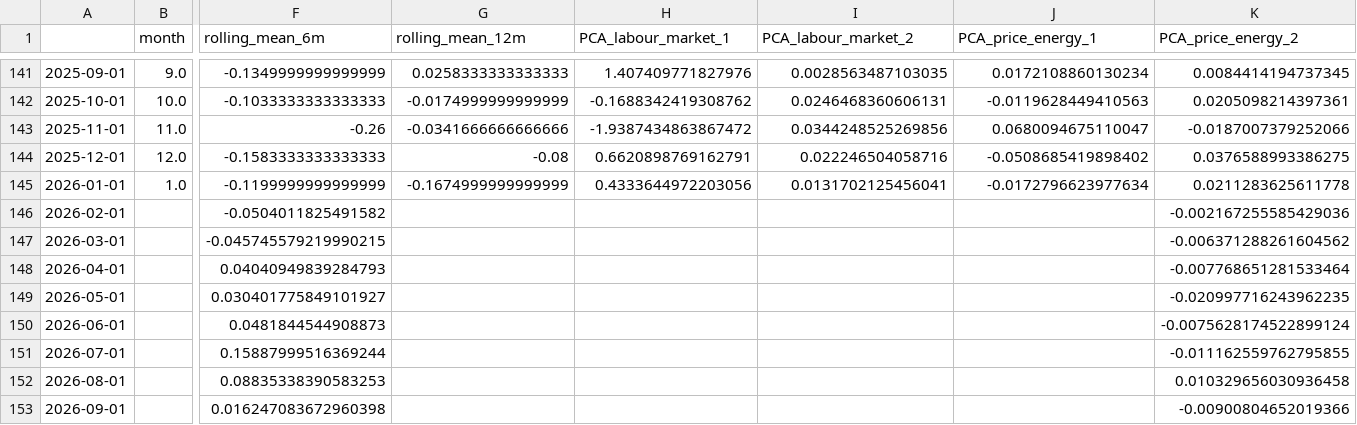
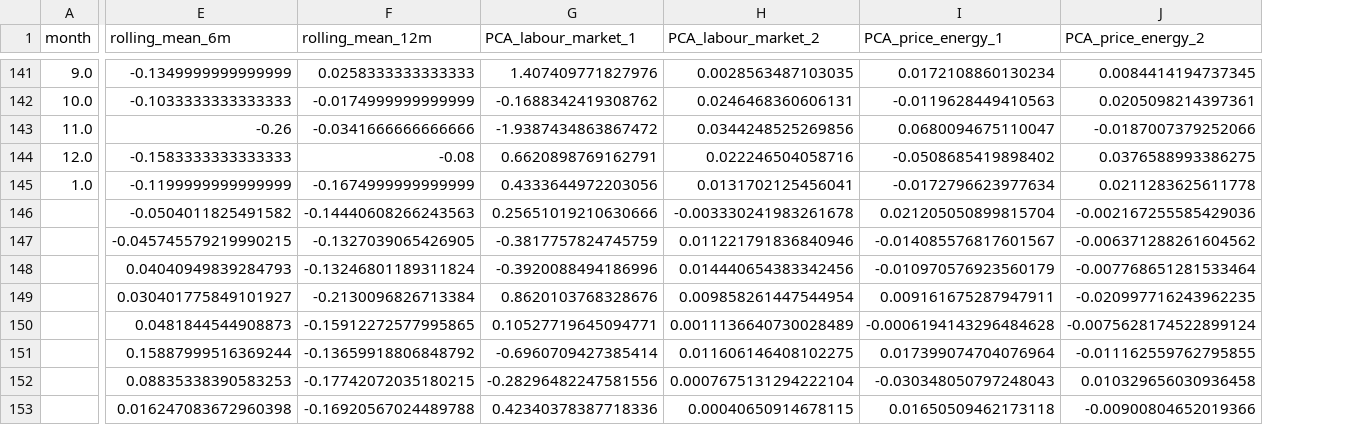
Before and after one commit to Francisscus/Employment_rate_predictor, a CSV file: italy_unemployment_rate_PREDICTION_DATASET.csv, drawn as a sheet; only a part is shown, gaps mark what is left out; removed rows and columns are numbered as before the commit, all else as after; the diff covers the shown part only; the diff names each change by its address in the sheet, - before the commit and + after, or states it on an @@ line.

Commit message:
worked on creating the dataset for the prediction

```diff
--- a/italy_unemployment_rate_PREDICTION_DATASET.csv
+++ b/italy_unemployment_rate_PREDICTION_DATASET.csv
-column A, rows 141-153: 2025-09-01 | 2025-10-01 | 2025-11-01 | 2025-12-01 | 2026-01-01 | 2026-02-01 | 2026-03-01 | 2026-04-01 | 2026-05-01 | 2026-06-01 | 2026-07-01 | 2026-08-01 | 2026-09-01
-F146 (rolling_mean_12m): (empty)
+F146 (rolling_mean_12m): -0.14440608266243563
-G146 (PCA_labour_market_1): (empty)
+G146 (PCA_labour_market_1): 0.25651019210630666
-H146 (PCA_labour_market_2): (empty)
+H146 (PCA_labour_market_2): -0.003330241983261678
-I146 (PCA_price_energy_1): (empty)
+I146 (PCA_price_energy_1): 0.021205050899815704
-F147 (rolling_mean_12m): (empty)
+F147 (rolling_mean_12m): -0.1327039065426905
-G147 (PCA_labour_market_1): (empty)
+G147 (PCA_labour_market_1): -0.3817757824745759
-H147 (PCA_labour_market_2): (empty)
+H147 (PCA_labour_market_2): 0.011221791836840946
-I147 (PCA_price_energy_1): (empty)
+I147 (PCA_price_energy_1): -0.014085576817601567
-F148 (rolling_mean_12m): (empty)
+F148 (rolling_mean_12m): -0.13246801189311824
-G148 (PCA_labour_market_1): (empty)
+G148 (PCA_labour_market_1): -0.3920088494186996
-H148 (PCA_labour_market_2): (empty)
+H148 (PCA_labour_market_2): 0.014440654383342456
-I148 (PCA_price_energy_1): (empty)
+I148 (PCA_price_energy_1): -0.010970576923560179
-F149 (rolling_mean_12m): (empty)
+F149 (rolling_mean_12m): -0.2130096826713384
-G149 (PCA_labour_market_1): (empty)
+G149 (PCA_labour_market_1): 0.8620103768328676
-H149 (PCA_labour_market_2): (empty)
+H149 (PCA_labour_market_2): 0.009858261447544954
-I149 (PCA_price_energy_1): (empty)
+I149 (PCA_price_energy_1): 0.009161675287947911
-F150 (rolling_mean_12m): (empty)
+F150 (rolling_mean_12m): -0.15912272577995865
-G150 (PCA_labour_market_1): (empty)
+G150 (PCA_labour_market_1): 0.10527719645094771
-H150 (PCA_labour_market_2): (empty)
+H150 (PCA_labour_market_2): 0.0011136640730028489
-I150 (PCA_price_energy_1): (empty)
+I150 (PCA_price_energy_1): -0.0006194143296484628
-F151 (rolling_mean_12m): (empty)
+F151 (rolling_mean_12m): -0.13659918806848792
-G151 (PCA_labour_market_1): (empty)
+G151 (PCA_labour_market_1): -0.6960709427385414
-H151 (PCA_labour_market_2): (empty)
+H151 (PCA_labour_market_2): 0.011606146408102275
-I151 (PCA_price_energy_1): (empty)
+I151 (PCA_price_energy_1): 0.017399074704076964
-F152 (rolling_mean_12m): (empty)
+F152 (rolling_mean_12m): -0.17742072035180215
-G152 (PCA_labour_market_1): (empty)
+G152 (PCA_labour_market_1): -0.28296482247581556
-H152 (PCA_labour_market_2): (empty)
+H152 (PCA_labour_market_2): 0.0007675131294222104
-I152 (PCA_price_energy_1): (empty)
+I152 (PCA_price_energy_1): -0.030348050797248043
-F153 (rolling_mean_12m): (empty)
+F153 (rolling_mean_12m): -0.16920567024489788
-G153 (PCA_labour_market_1): (empty)
+G153 (PCA_labour_market_1): 0.42340378387718336
-H153 (PCA_labour_market_2): (empty)
+H153 (PCA_labour_market_2): 0.00040650914678115
-I153 (PCA_price_energy_1): (empty)
+I153 (PCA_price_energy_1): 0.01650509462173118
```
Also changed, not shown: 16 edited cells elsewhere in this file, 3 other files.
